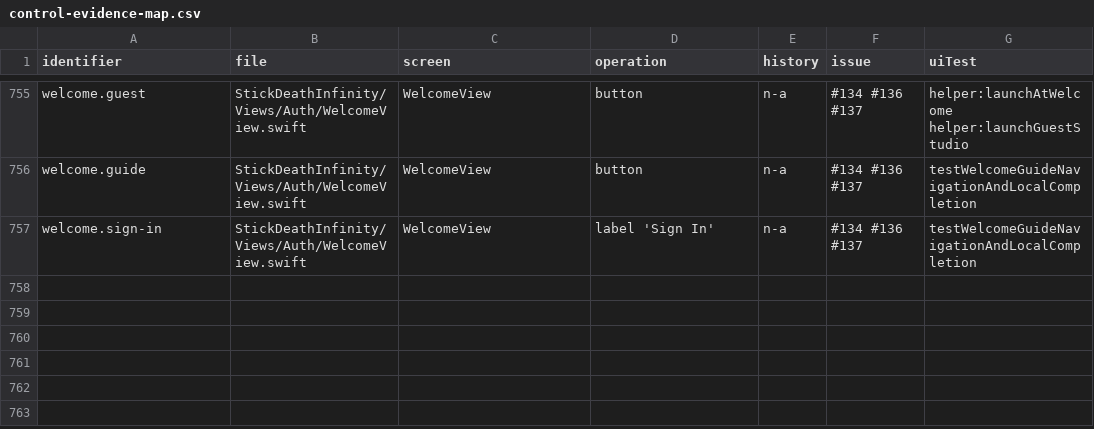
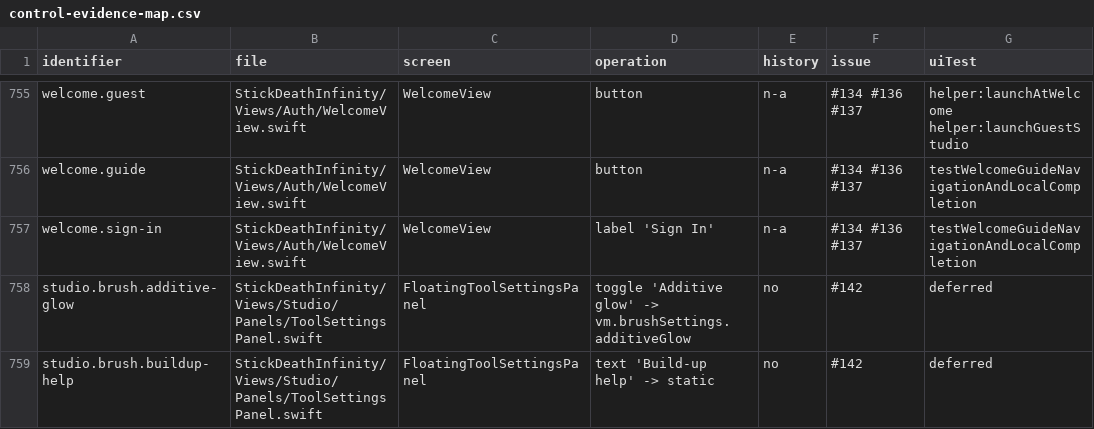
Before and after one commit to jmw7629/StickDeath-Infinity-, a CSV file: docs/control-evidence-map.csv, drawn as a sheet; only a part is shown, gaps mark what is left out.

```diff
--- a/docs/control-evidence-map.csv
+++ b/docs/control-evidence-map.csv
@@ -757 +757,3 @@ welcome.guide,StickDeathInfinity/Views/Auth/WelcomeView.swift,WelcomeView,button
 welcome.sign-in,StickDeathInfinity/Views/Auth/WelcomeView.swift,WelcomeView,label 'Sign In',n-a,#134 #136 #137,testWelcomeGuideNavigationAndLocalCompletion
+studio.brush.additive-glow,StickDeathInfinity/Views/Studio/Panels/ToolSettingsPanel.swift,FloatingToolSettingsPanel,toggle 'Additive glow' -> vm.brushSettings.additiveGlow,no,#142,deferred
+studio.brush.buildup-help,StickDeathInfinity/Views/Studio/Panels/ToolSettingsPanel.swift,FloatingToolSettingsPanel,text 'Build-up help' -> static,no,#142,deferred
```
Also changed, not shown: 5 other files.
